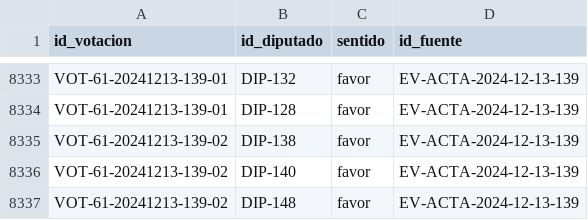
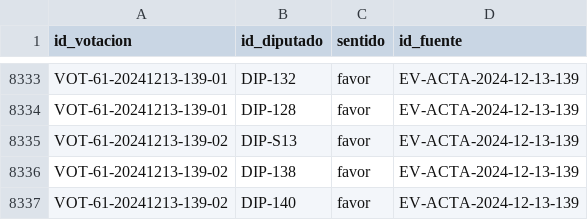
Before and after one commit to irekani55-lgtm/observatorio-colima, a CSV file: public/datos/oficial/votos.csv, drawn as a sheet; only a part is shown, gaps mark what is left out; the shorter side is filled out with more unchanged rows; the diff names each change by its address in the sheet, - before the commit and + after, or states it on an @@ line.

Commit message:
Bitácora de observaciones, cuadre de votaciones y asistencia resuelta con actas
- observaciones.py: bitácora (abiertas y resueltas) y cuadre de cada votación
  nominal con niveles de confianza; votos probables solo con confianza alta,
  en tabla aparte (votos_inferidos) que no se suma a los votos del acta.
- La lista de la Gaceta coincide con el último pase de lista del acta (99.5 %):
  se resuelven con él los registros que la Gaceta mezclaba en una página.
- Columna observaciones en asistencias y columnas de cuadre en votaciones.
- Se lee «Dip. Nombre, favor» (sin la «a») como voto a favor.
- pruebas_regresion.py: cada error ya corregido se comprueba en cada actualización.
- Dashboard: cuadre y votos probables en Votaciones, bitácora en Fuentes,
  criterio de la lista oficial en Asistencias.

```diff
--- a/public/datos/oficial/votos.csv
+++ b/public/datos/oficial/votos.csv
+row 8335: VOT-61-20241213-139-02 | DIP-S13 | favor | EV-ACTA-2024-12-13-139
```
Also changed, not shown: public/datos/oficial/evidencias.csv, 18 other files.
